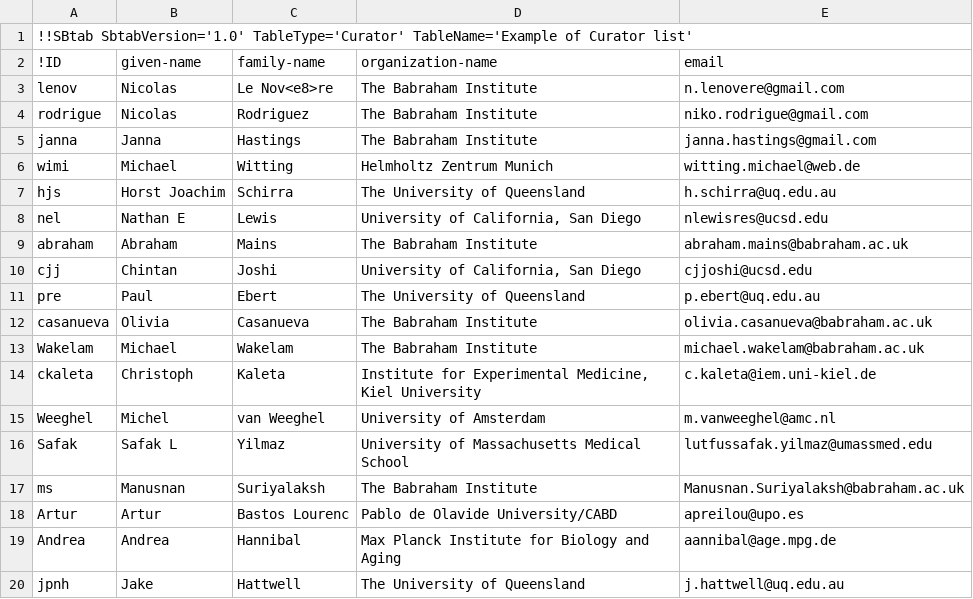
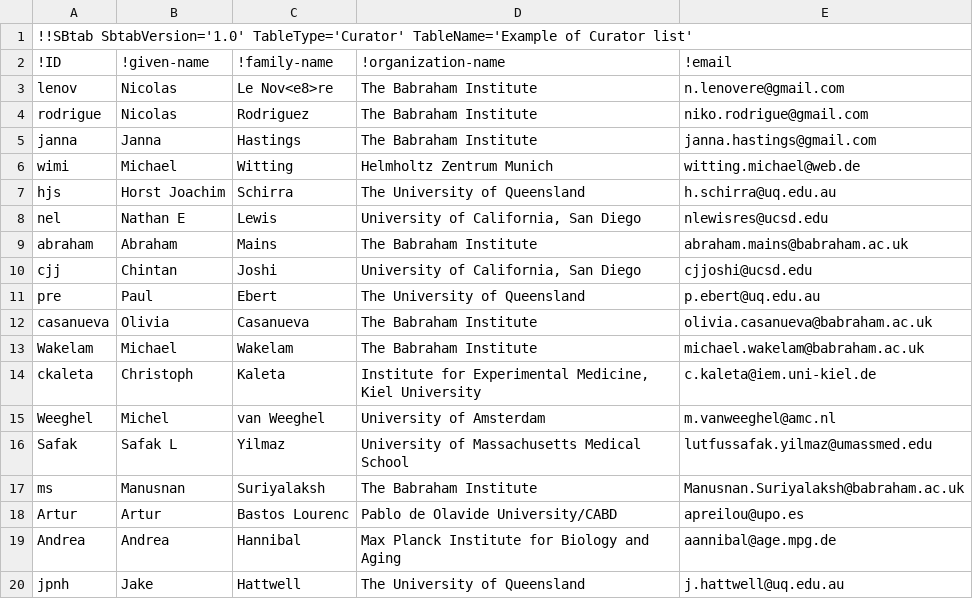
Before and after one commit to JakeHattwell/playground, a TSV file: resources/Curator-SBtab.tsv, drawn as a sheet.

```diff
--- a/resources/Curator-SBtab.tsv
+++ b/resources/Curator-SBtab.tsv
@@ -1,3 +1,3 @@
 !!SBtab SbtabVersion='1.0' TableType='Curator' TableName='Example of Curator list'
-!ID	given-name	family-name	organization-name	email
+!ID	!given-name	!family-name	!organization-name	!email
 lenov	Nicolas	Le Nov<e8>re	The Babraham Institute	n.lenovere@gmail.com
```
Also changed, not shown: resources/Reaction-SBtab.tsv, 5 other files.
